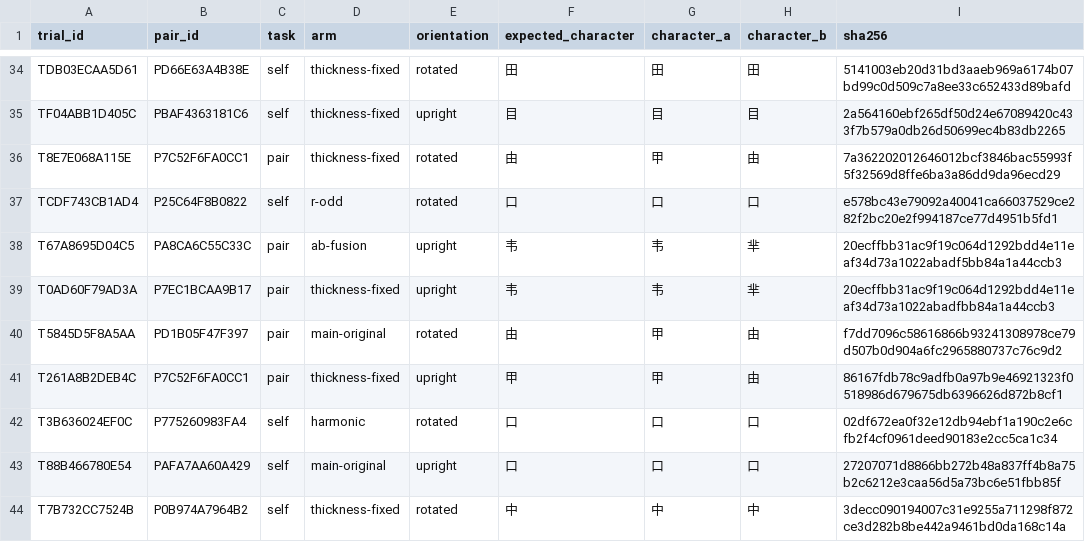
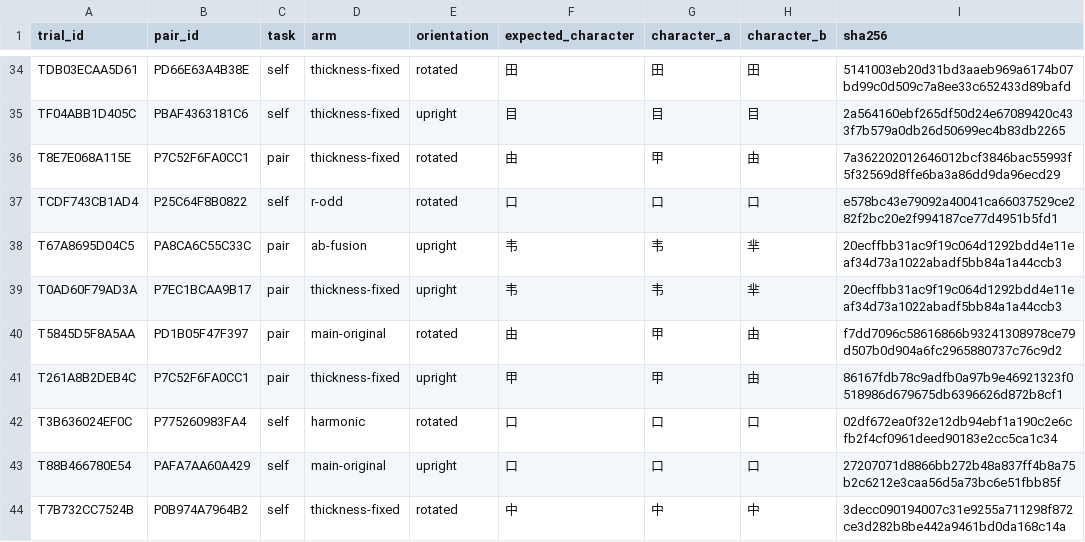
Before and after one commit to ClaudioDrews/sinogram-ambigram, a CSV file: experiments/vlm-reading-pilot-01/data/ground_truth.csv, drawn as a sheet; only a part is shown, gaps mark what is left out.

Commit message:
fix(benchmark): correct checksum and remove sensitive-name literals from CI

```diff
--- a/experiments/vlm-reading-pilot-01/data/ground_truth.csv
+++ b/experiments/vlm-reading-pilot-01/data/ground_truth.csv
@@ -38,3 +38,3 @@ TCDF743CB1AD4,P25C64F8B0822,self,r-odd,rotated,口,口,口,e578bc43e79092a40041c
 T67A8695D04C5,PA8CA6C55C33C,pair,ab-fusion,upright,韦,韦,芈,20ecffbb31ac9f19c064d1292bdd4e11eaf34d73a1022abadf5bb84a1a44ccb3
-T0AD60F79AD3A,P7EC1BCAA9B17,pair,thickness-fixed,upright,韦,韦,芈,20ecffbb31ac9f19c064d1292bdd4e11eaf34d73a1022abadfbb84a1a44ccb3
+T0AD60F79AD3A,P7EC1BCAA9B17,pair,thickness-fixed,upright,韦,韦,芈,20ecffbb31ac9f19c064d1292bdd4e11eaf34d73a1022abadf5bb84a1a44ccb3
 T5845D5F8A5AA,PD1B05F47F397,pair,main-original,rotated,由,甲,由,f7dd7096c58616866b93241308978ce79d507b0d904a6fc2965880737c76c9d2
```
